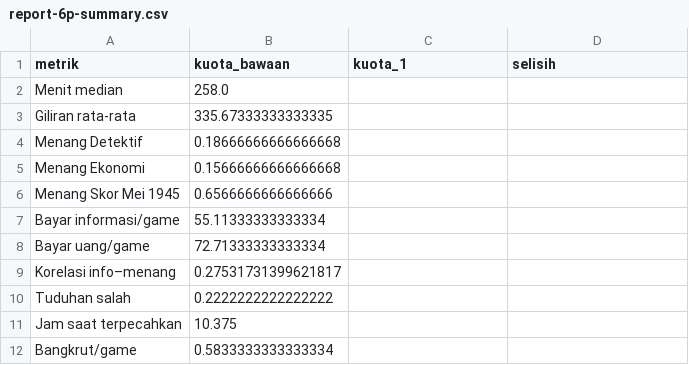
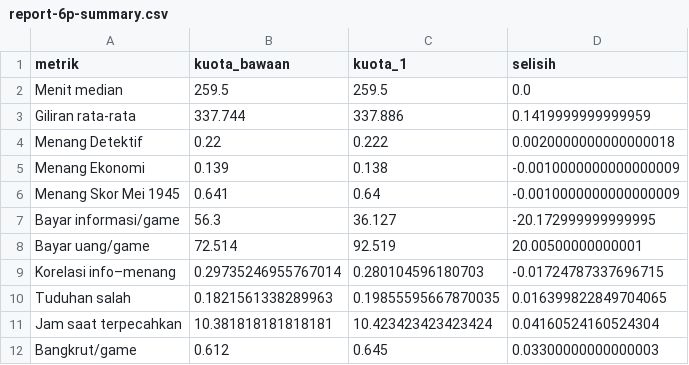
Before and after one commit to cntr2303diran-design/Game-1.0, a CSV file: docs/sim/report-6p-summary.csv, drawn as a sheet; only a part is shown; the diff covers the shown part only.

```diff
--- a/docs/sim/report-6p-summary.csv
+++ b/docs/sim/report-6p-summary.csv
@@ -1,12 +1,12 @@
 metrik,kuota_bawaan,kuota_1,selisih
-Menit median,258.0,,
-Giliran rata-rata,335.67333333333335,,
-Menang Detektif,0.18666666666666668,,
-Menang Ekonomi,0.15666666666666668,,
-Menang Skor Mei 1945,0.6566666666666666,,
-Bayar informasi/game,55.11333333333334,,
-Bayar uang/game,72.71333333333334,,
-Korelasi info–menang,0.27531731399621817,,
-Tuduhan salah,0.2222222222222222,,
-Jam saat terpecahkan,10.375,,
-Bangkrut/game,0.5833333333333334,,
+Menit median,259.5,259.5,0.0
+Giliran rata-rata,337.744,337.886,0.1419999999999959
+Menang Detektif,0.22,0.222,0.0020000000000000018
+Menang Ekonomi,0.139,0.138,-0.0010000000000000009
+Menang Skor Mei 1945,0.641,0.64,-0.0010000000000000009
+Bayar informasi/game,56.3,36.127,-20.172999999999995
+Bayar uang/game,72.514,92.519,20.00500000000001
+Korelasi info–menang,0.29735246955767014,0.280104596180703,-0.01724787337696715
+Tuduhan salah,0.1821561338289963,0.19855595667870035,0.016399822849704065
+Jam saat terpecahkan,10.381818181818181,10.423423423423424,0.04160524160524304
+Bangkrut/game,0.612,0.645,0.03300000000000003
```
Also changed, not shown: 32 edited cells elsewhere in this file, 6 other files.
